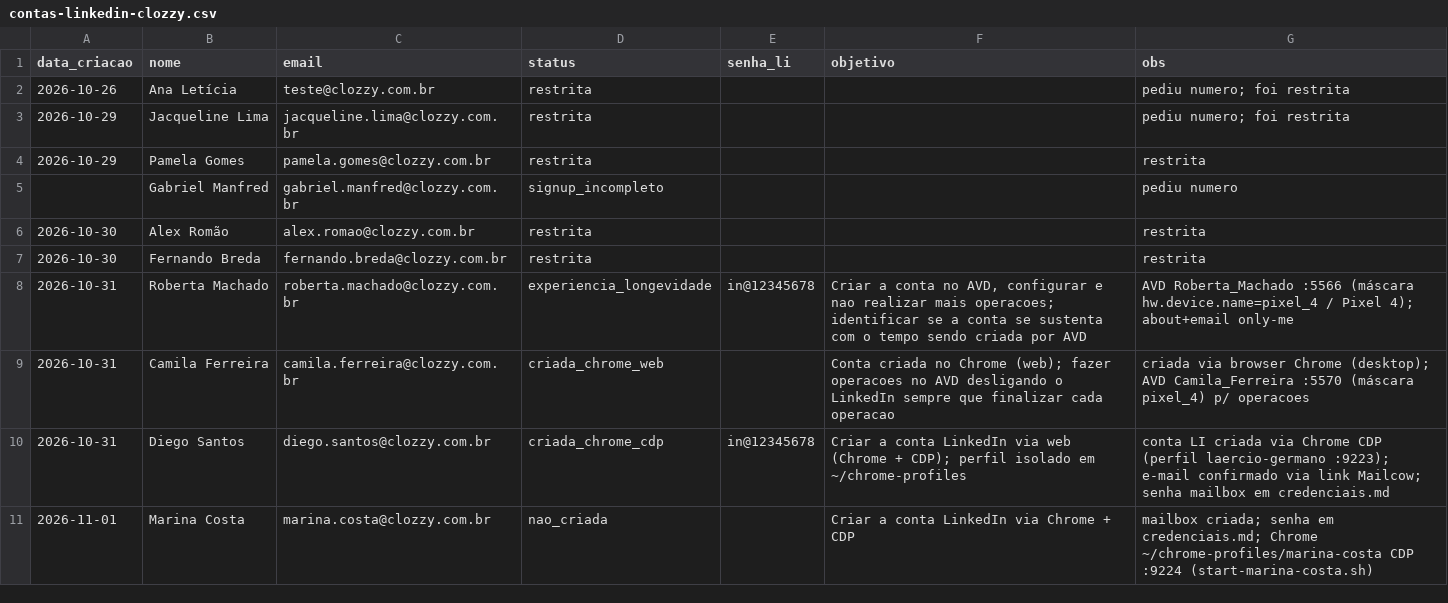
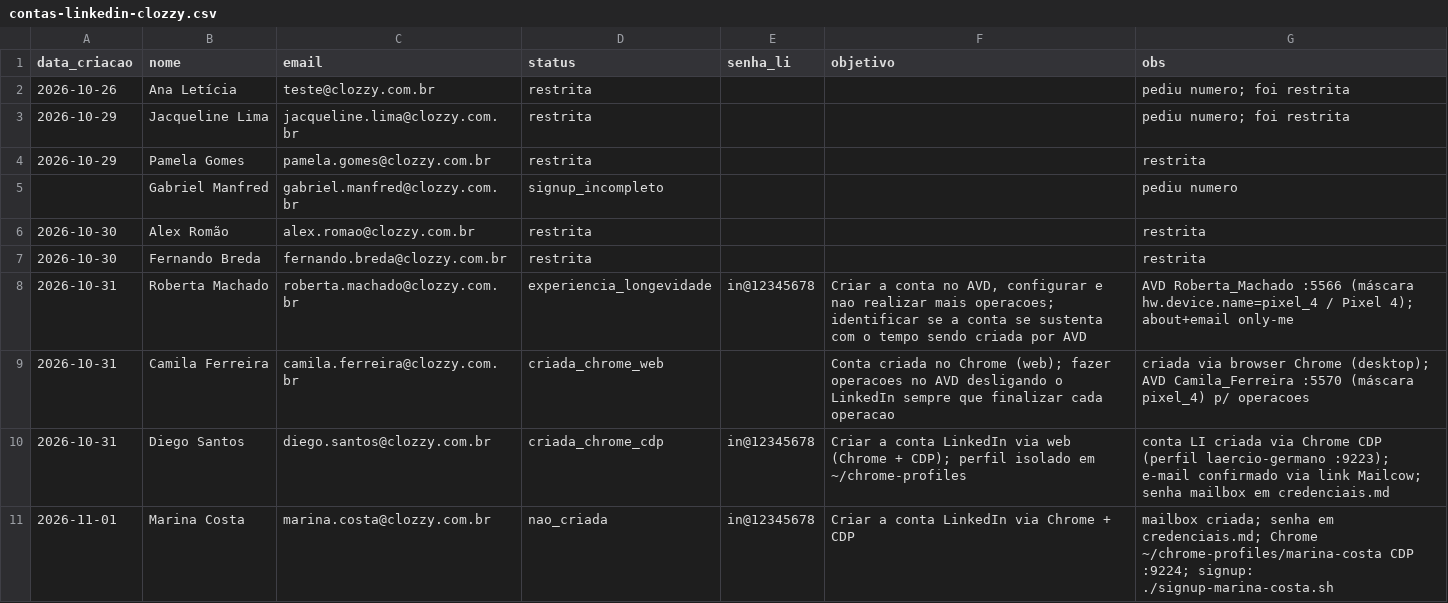
Before and after one commit to laerciogermano/workstation, a CSV file: screen-robot/pocs/android-studio/contas-linkedin-clozzy.csv, drawn as a sheet.

```diff
--- a/screen-robot/pocs/android-studio/contas-linkedin-clozzy.csv
+++ b/screen-robot/pocs/android-studio/contas-linkedin-clozzy.csv
@@ -10,2 +10,2 @@ data_criacao,nome,email,status,senha_li,objetivo,obs
 2026-10-31,Diego Santos,diego.santos@clozzy.com.br,criada_chrome_cdp,in@12345678,"Criar a conta LinkedIn via web (Chrome + CDP); perfil isolado em ~/chrome-profiles","conta LI criada via Chrome CDP (perfil laercio-germano :9223); e-mail confirmado via link Mailcow; senha mailbox em credenciais.md"
-2026-11-01,Marina Costa,marina.costa@clozzy.com.br,nao_criada,,"Criar a conta LinkedIn via Chrome + CDP","mailbox criada; senha em credenciais.md; Chrome ~/chrome-profiles/marina-costa CDP :9224 (start-marina-costa.sh)"
+2026-11-01,Marina Costa,marina.costa@clozzy.com.br,nao_criada,in@12345678,"Criar a conta LinkedIn via Chrome + CDP","mailbox criada; senha em credenciais.md; Chrome ~/chrome-profiles/marina-costa CDP :9224; signup: ./signup-marina-costa.sh"
```
Also changed, not shown: 3 other files.
